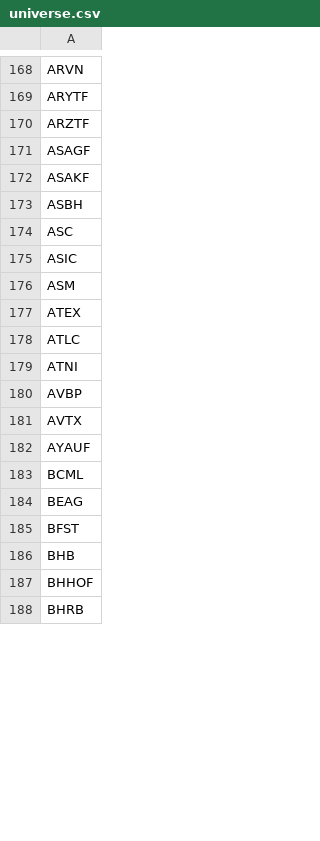
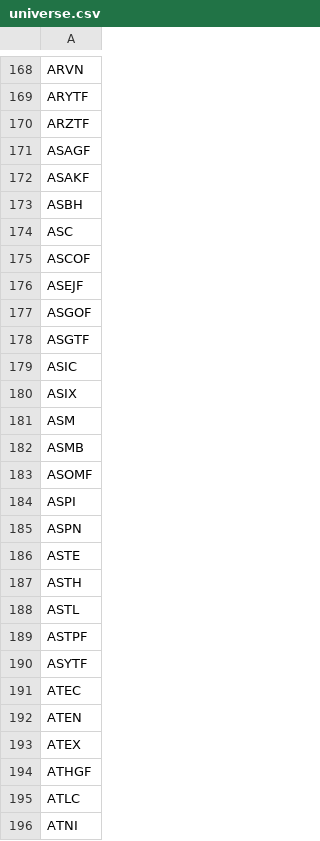
Before and after one commit to JuanFigueroaDS/smallcaps, a CSV file: universe.csv, drawn as a sheet; only a part is shown, gaps mark what is left out; the shorter side is filled out with more unchanged rows; the diff covers the shown part only; the diff names each change by its address in the sheet, - before the commit and + after, or states it on an @@ line.

```diff
--- a/universe.csv
+++ b/universe.csv
+row 175: ASCOF
+row 176: ASEJF
+row 177: ASGOF
+row 178: ASGTF
+row 180: ASIX
+row 182: ASMB
+row 183: ASOMF
+row 184: ASPI
+row 185: ASPN
+row 186: ASTE
+row 187: ASTH
+row 188: ASTL
+row 189: ASTPF
+row 190: ASYTF
+row 191: ATEC
+row 192: ATEN
+row 194: ATHGF
```
Also changed, not shown: 95 added rows elsewhere in this file, 1 other file.
